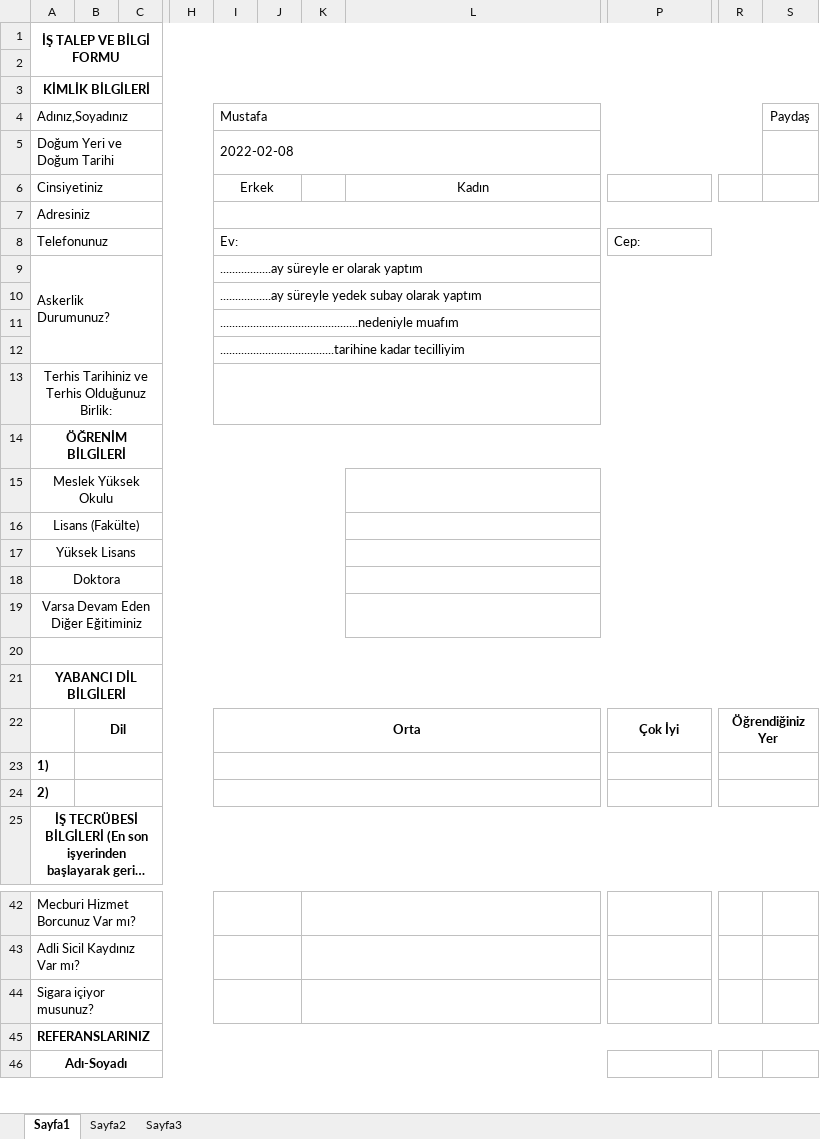
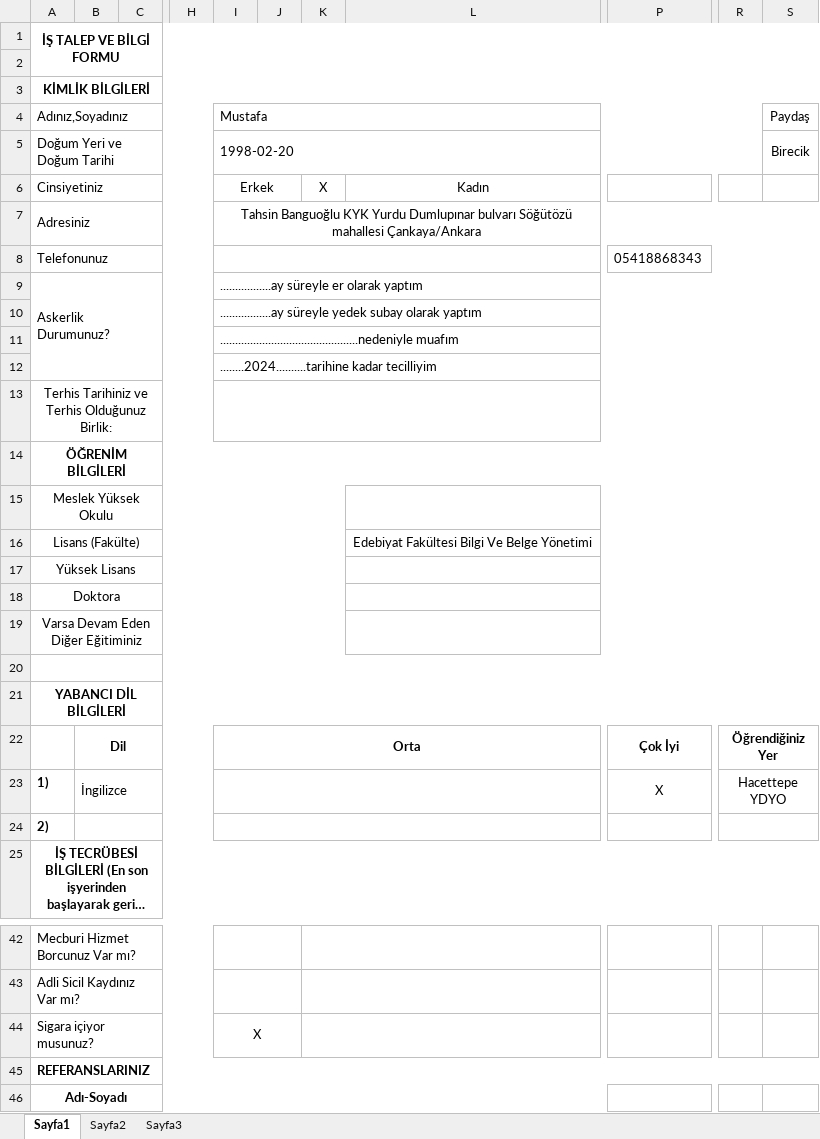
Before and after one commit to mustafapaydas/ligth-form-service, an Excel workbook: AppealFormExcels/paydas.m346@gmail.com.xlsx, sheet Sayfa1, drawn as a sheet; only a part is shown, gaps mark what is left out; long unchanged cells end in …; values as stored, in another font and other column widths than the file's, no borders; charts and pictures not drawn; the diff names each change by its address in the sheet, - before the commit and + after, or states it on an @@ line.

```diff
--- a/AppealFormExcels/paydas.m346@gmail.com.xlsx (sheet Sayfa1)
+++ b/AppealFormExcels/paydas.m346@gmail.com.xlsx (sheet Sayfa1)
-I5: 2022-02-08
+I5: 1998-02-20
-S5: (empty)
+S5: Birecik
-K6: (empty)
+K6: X
-I7: (empty)
+I7: Tahsin Banguoğlu KYK Yurdu Dumlupınar bulvarı Söğütözü mahallesi Çankaya/Ankara
-I8: Ev:
+I8: (empty)
-P8: Cep:
+P8: 05418868343
-I12: ......................................tarihine kadar tecilliyim
+I12: ........2024..........tarihine kadar tecilliyim
-L16: (empty)
+L16: Edebiyat Fakültesi Bilgi Ve Belge Yönetimi
-B23: (empty)
+B23: İngilizce
-P23: (empty)
+P23: X
-R23: (empty)
+R23: Hacettepe YDYO
-I44: (empty)
+I44: X
```
Also changed, not shown: 7 other files.
